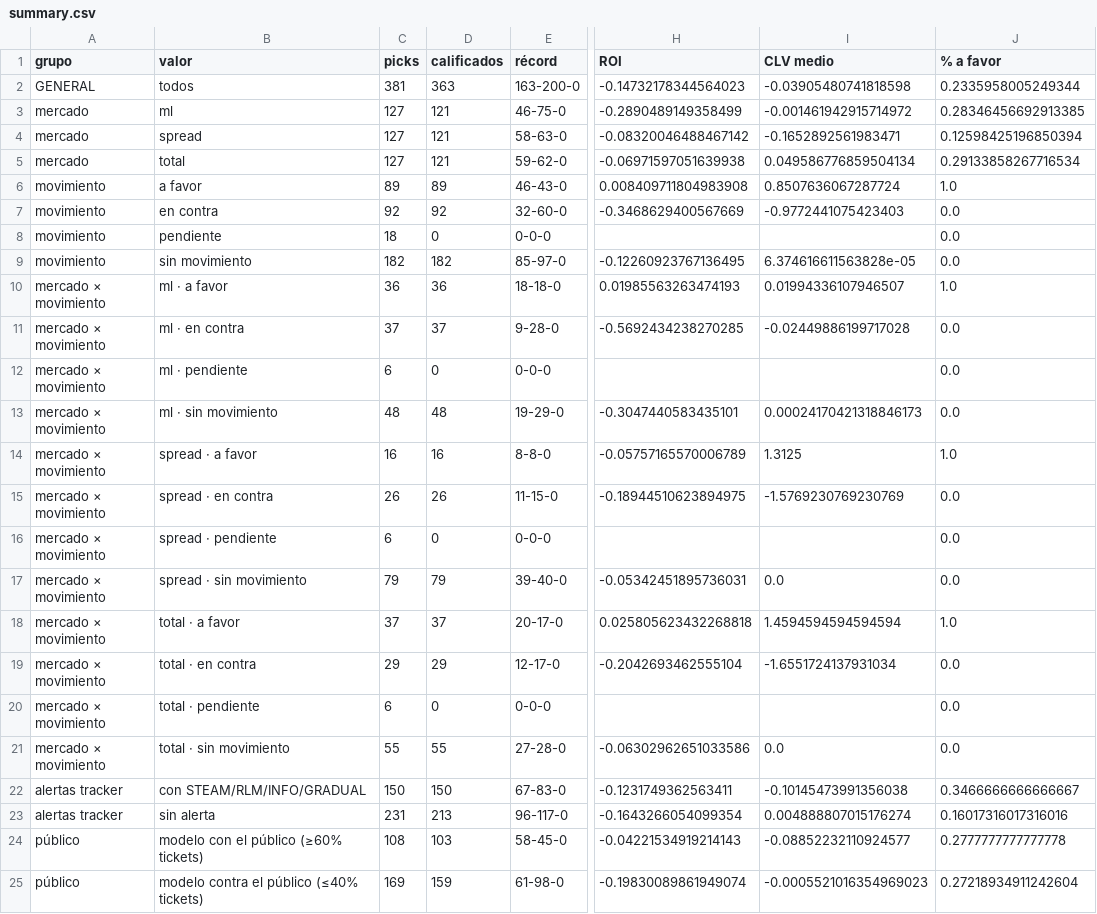
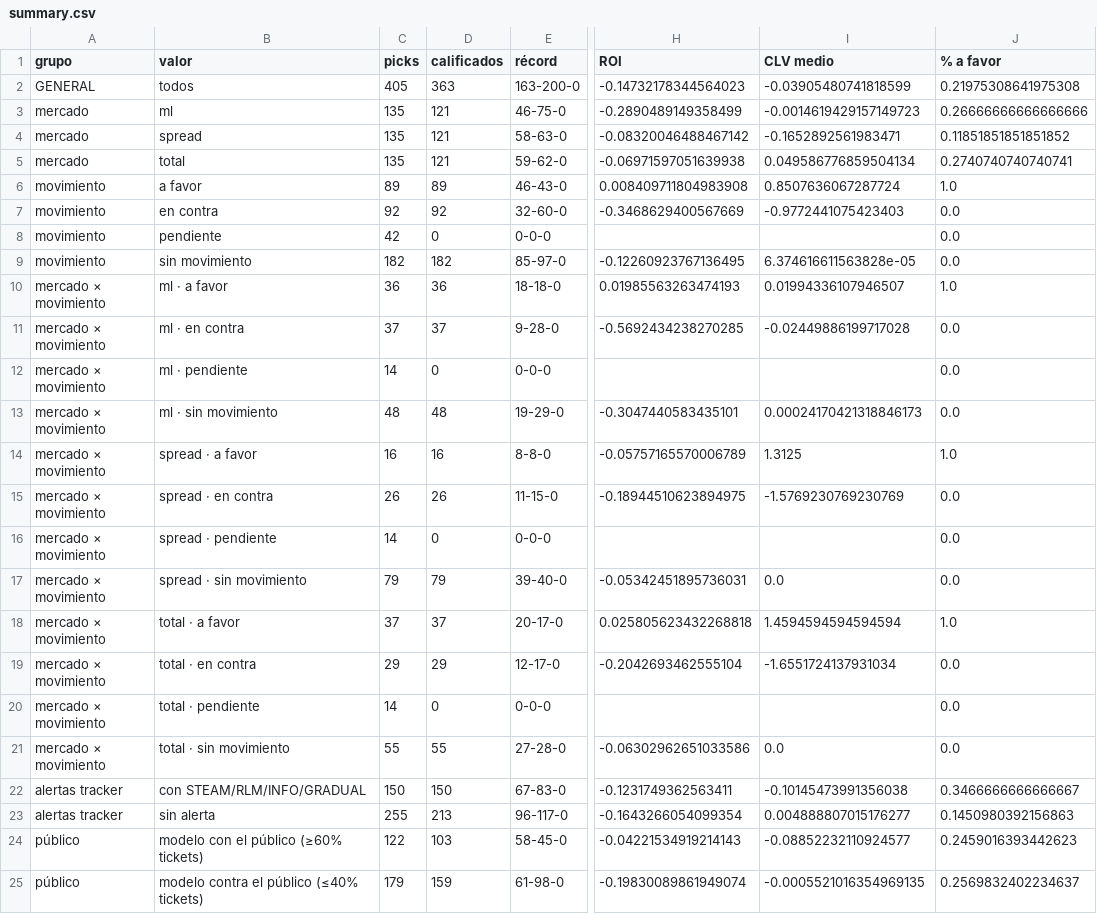
Before and after one commit to DaveBarracuda/nba-quant, a CSV file: ledger/github/summary.csv, drawn as a sheet; only a part is shown, gaps mark what is left out; the diff names each change by its address in the sheet, - before the commit and + after, or states it on an @@ line.

```diff
--- a/ledger/github/summary.csv
+++ b/ledger/github/summary.csv
-C2 (picks): 381
+C2 (picks): 405
-I2 (CLV medio): -0.03905480741818598
+I2 (CLV medio): -0.03905480741818599
-J2 (% a favor): 0.2335958005249344
+J2 (% a favor): 0.21975308641975308
-C3:C5 (picks): 127
+C3:C5 (picks): 135
-I3 (CLV medio): -0.001461942915714972
+I3 (CLV medio): -0.0014619429157149723
-J3 (% a favor): 0.28346456692913385
+J3 (% a favor): 0.26666666666666666
-J4 (% a favor): 0.12598425196850394
+J4 (% a favor): 0.11851851851851852
-J5 (% a favor): 0.29133858267716534
+J5 (% a favor): 0.2740740740740741
-C8 (picks): 18
+C8 (picks): 42
-C12 (picks): 6
+C12 (picks): 14
-C16 (picks): 6
+C16 (picks): 14
-C20 (picks): 6
+C20 (picks): 14
-C23 (picks): 231
+C23 (picks): 255
-I23 (CLV medio): 0.004888807015176274
+I23 (CLV medio): 0.004888807015176277
-J23 (% a favor): 0.16017316017316016
+J23 (% a favor): 0.1450980392156863
-C24 (picks): 108
+C24 (picks): 122
-J24 (% a favor): 0.2777777777777778
+J24 (% a favor): 0.2459016393442623
-C25 (picks): 169
+C25 (picks): 179
-I25 (CLV medio): -0.0005521016354969023
+I25 (CLV medio): -0.0005521016354969135
-J25 (% a favor): 0.27218934911242604
+J25 (% a favor): 0.2569832402234637
```
Also changed, not shown: ledger/github/picks.csv, 1 other file.
